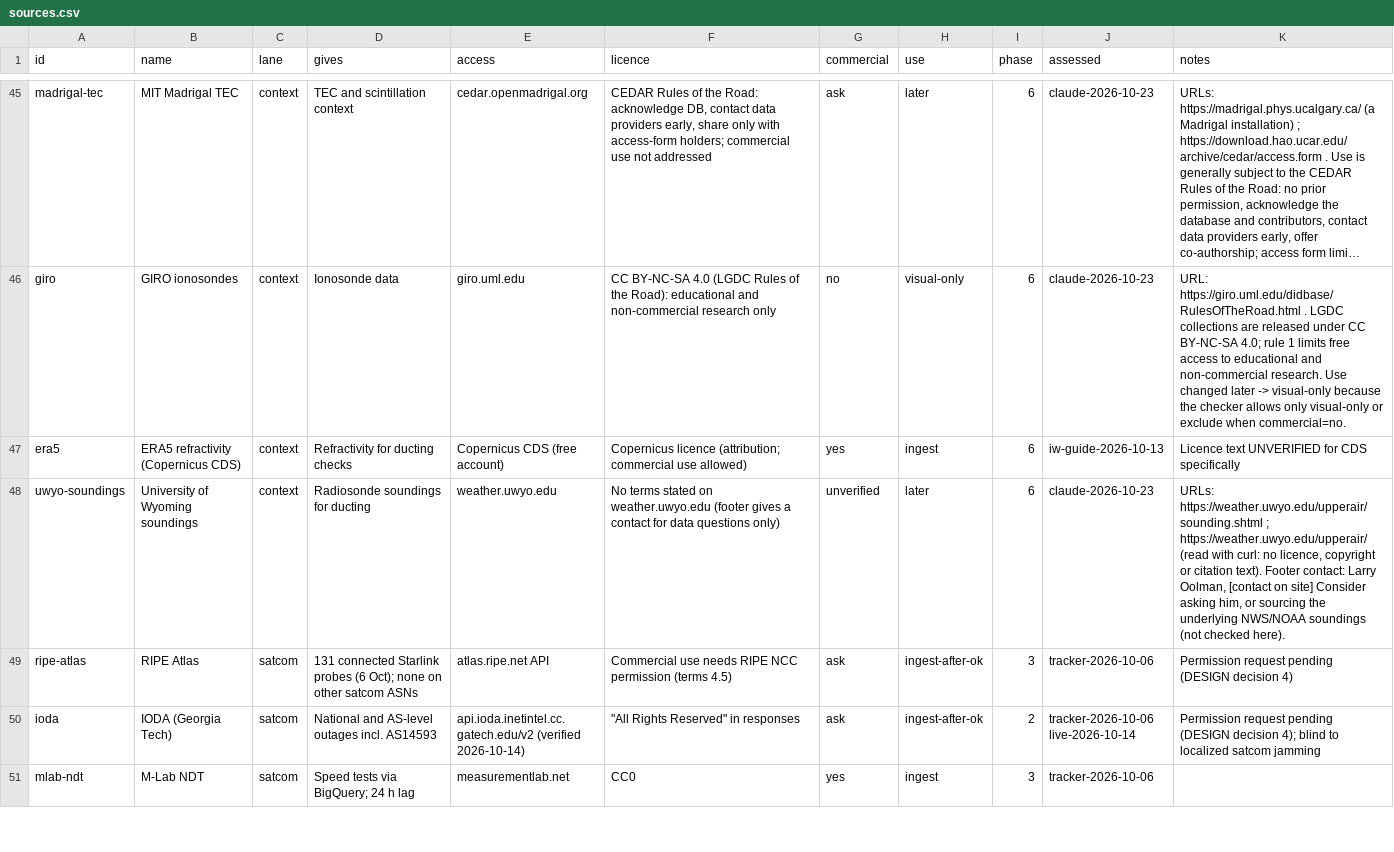
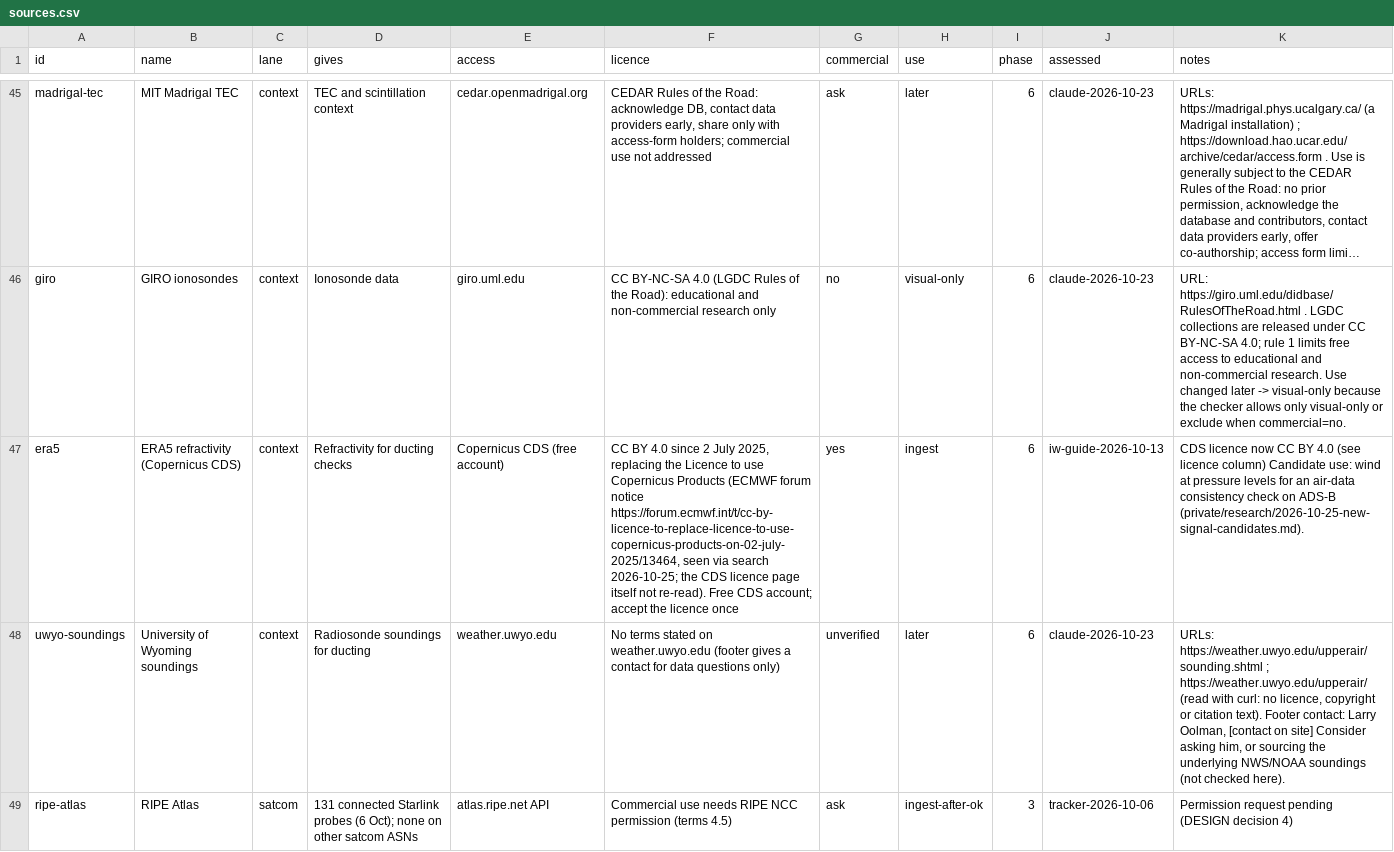
Before and after one commit to metacog-osint/noise-floor, a CSV file: registry/sources.csv, drawn as a sheet; only a part is shown, gaps mark what is left out; the shorter side is filled out with more unchanged rows; long unchanged cells end in …; the diff names each change by its address in the sheet, - before the commit and + after, or states it on an @@ line.

```diff
--- a/registry/sources.csv
+++ b/registry/sources.csv
-F47 (licence): Copernicus licence (attribution; commercial use allowed)
+F47 (licence): CC BY 4.0 since 2 July 2025, replacing the Licence to use Copernicus Products (ECMWF forum notice https://forum.ecmwf.int/t/cc-by-licence-to-replace-licence-to-use-copernicus-products-on-02-july-2025/13464, seen via search 2026-10-25; the CDS licence page itself not re-read). Free CDS account; accept the licence once
-K47 (notes): Licence text UNVERIFIED for CDS specifically
+K47 (notes): CDS licence now CC BY 4.0 (see licence column) Candidate use: wind at pressure levels for an air-data consistency check on ADS-B (private/research/2026-10-25-new-signal-candidates.md).
```
Also changed, not shown: 1 other file.
